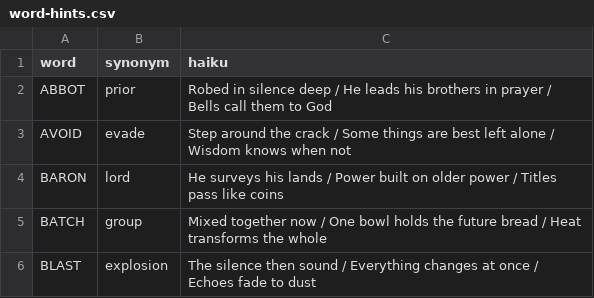
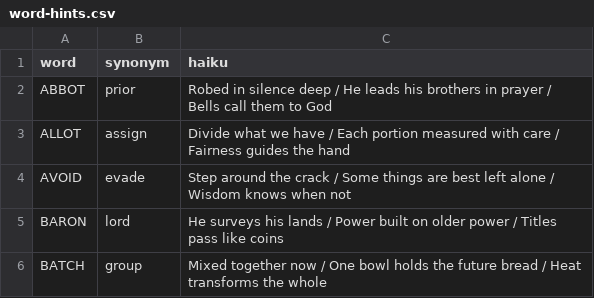
Before and after one commit to 8080Games/WordleMatch, a CSV file: wwwroot/word-hints.csv, drawn as a sheet; only a part is shown; the shorter side is filled out with more unchanged rows; the diff names each change by its address in the sheet, - before the commit and + after, or states it on an @@ line.

Commit message:
Add Wordle word: ALLOT (game #1687, 1/31/2026)

```diff
--- a/wwwroot/word-hints.csv
+++ b/wwwroot/word-hints.csv
+row 3: ALLOT | assign | Divide what we have / Each portion measured with care / Fairness guides the hand
```
Also changed, not shown: wwwroot/used-words.csv.
